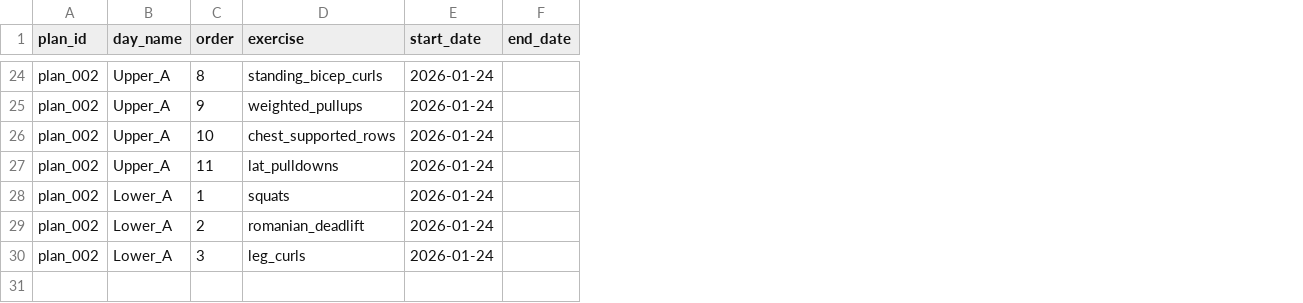
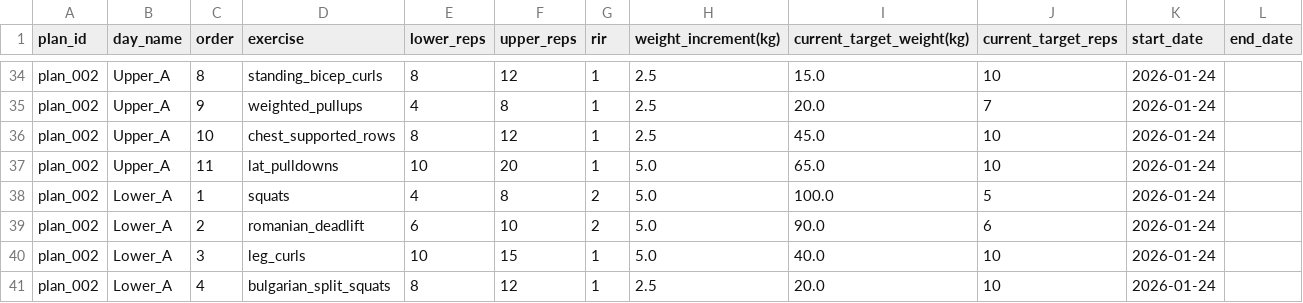
Before and after one commit to Arunesh-KS/ai-workout-data-analysis, a CSV file: workout_plans.csv, drawn as a sheet; only a part is shown, gaps mark what is left out; the diff covers the shown part only; the diff names each change by its address in the sheet, - before the commit and + after, or states it on an @@ line.

Commit message:
feat : new state compression approach , update workout_plans

```diff
--- a/workout_plans.csv
+++ b/workout_plans.csv
+column E (lower_reps), rows 34-40: 8 | 4 | 8 | 10 | 4 | 6 | 10
+column F (upper_reps), rows 34-40: 12 | 8 | 12 | 20 | 8 | 10 | 15
+column G (rir), rows 34-40: 1 | 1 | 1 | 1 | 2 | 2 | 1
+column H (weight_increment(kg)), rows 34-40: 2.5 | 2.5 | 2.5 | 5.0 | 5.0 | 5.0 | 5.0
+column I (current_target_weight(kg)), rows 34-40: 15.0 | 20.0 | 45.0 | 65.0 | 100.0 | 90.0 | 40.0
+column J (current_target_reps), rows 34-40: 10 | 7 | 10 | 10 | 5 | 6 | 10
+row 41: plan_002 | Lower_A | 4 | bulgarian_split_squats | 8 | 12 | 1 | 2.5 | 20.0 | 10 | 2026-01-24
```
Also changed, not shown: 10 added rows and 12 edited cells elsewhere in this file, 3 other files.
